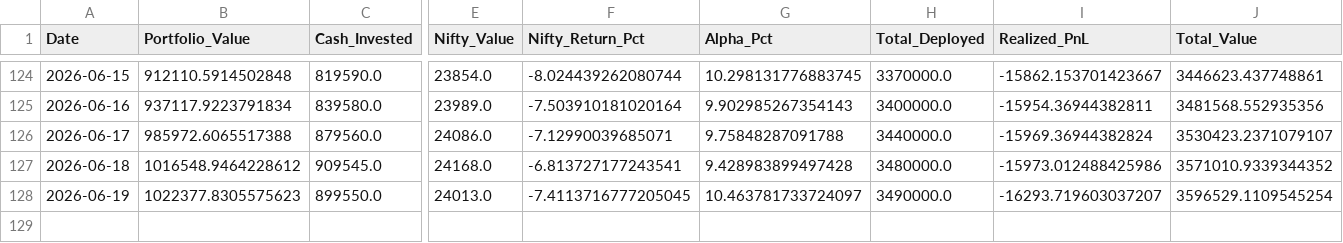
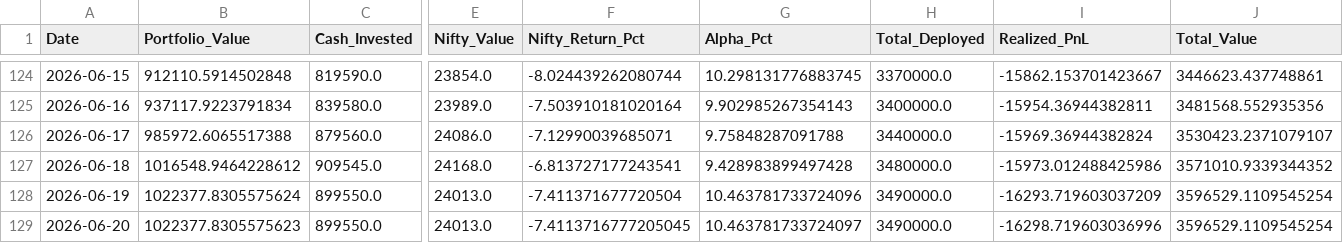
Before and after one commit to hitkarsh-singh/screener-tracker, a CSV file: data/portfolio_value.csv, drawn as a sheet; only a part is shown, gaps mark what is left out; rows hold the shown columns only; the diff names each change by its address in the sheet, - before the commit and + after, or states it on an @@ line.

```diff
--- a/data/portfolio_value.csv
+++ b/data/portfolio_value.csv
-B128 (Portfolio_Value): 1022377.8305575623
+B128 (Portfolio_Value): 1022377.8305575624
-F128 (Nifty_Return_Pct): -7.4113716777205045
+F128 (Nifty_Return_Pct): -7.411371677720504
-G128 (Alpha_Pct): 10.463781733724097
+G128 (Alpha_Pct): 10.463781733724096
-I128 (Realized_PnL): -16293.719603037207
+I128 (Realized_PnL): -16293.719603037209
+row 129: 2026-06-20 | 1022377.8305575623 | 899550.0 | 24013.0 | -7.4113716777205045 | 10.463781733724097 | 3490000.0 | -16298.719603036996 | 3596529.1109545254
```
Also changed, not shown: data/daily_changes.csv, data/screener_history.csv, 1 other file.
